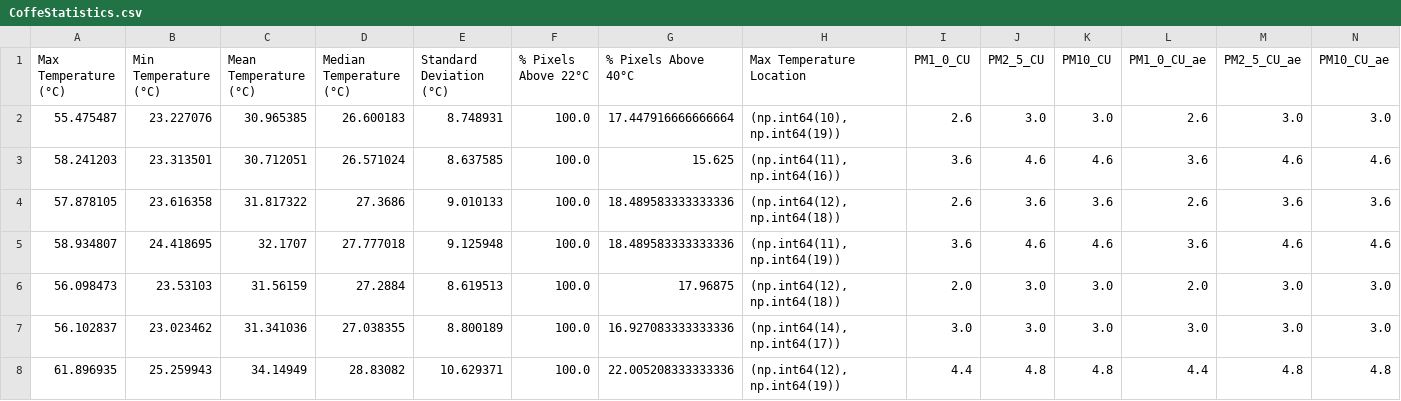
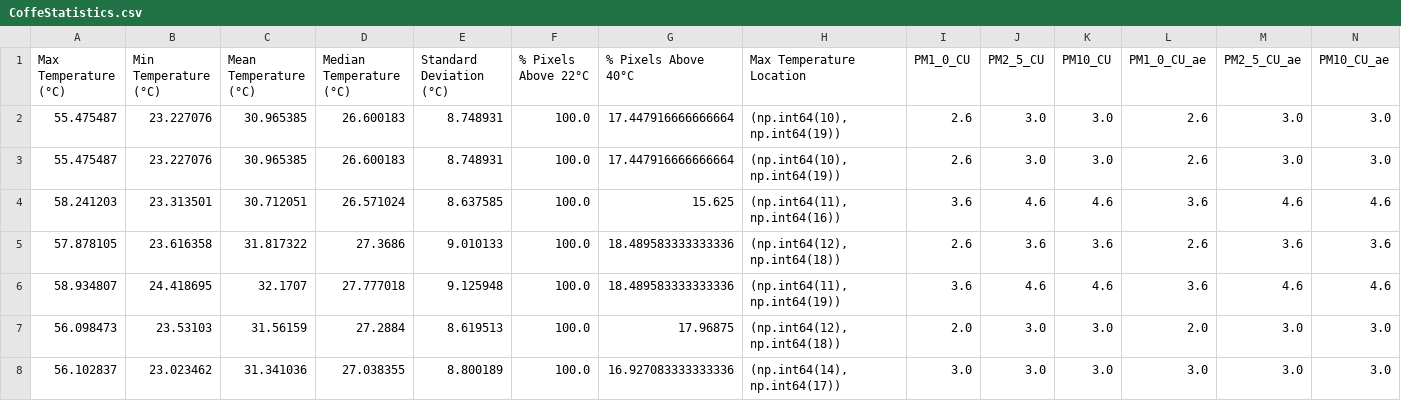
Before and after one commit to FabioDani2295/CoffeeController, a CSV file: CoffeStatistics.csv, drawn as a sheet; only a part is shown; the shorter side is filled out with more unchanged rows; rows hold the shown columns only; the diff names each change by its address in the sheet, - before the commit and + after, or states it on an @@ line.

Commit message:
Aggiornato CSV automaticamente

```diff
--- a/CoffeStatistics.csv
+++ b/CoffeStatistics.csv
+row 3: 55.475487 | 23.227076 | 30.965385 | 26.600183 | 8.748931 | 100.0 | 17.447916666666664 | (np.int64(10), np.int64(19)) | 2.6 | 3.0 | 3.0 | 2.6 | 3.0 | 3.0
```
